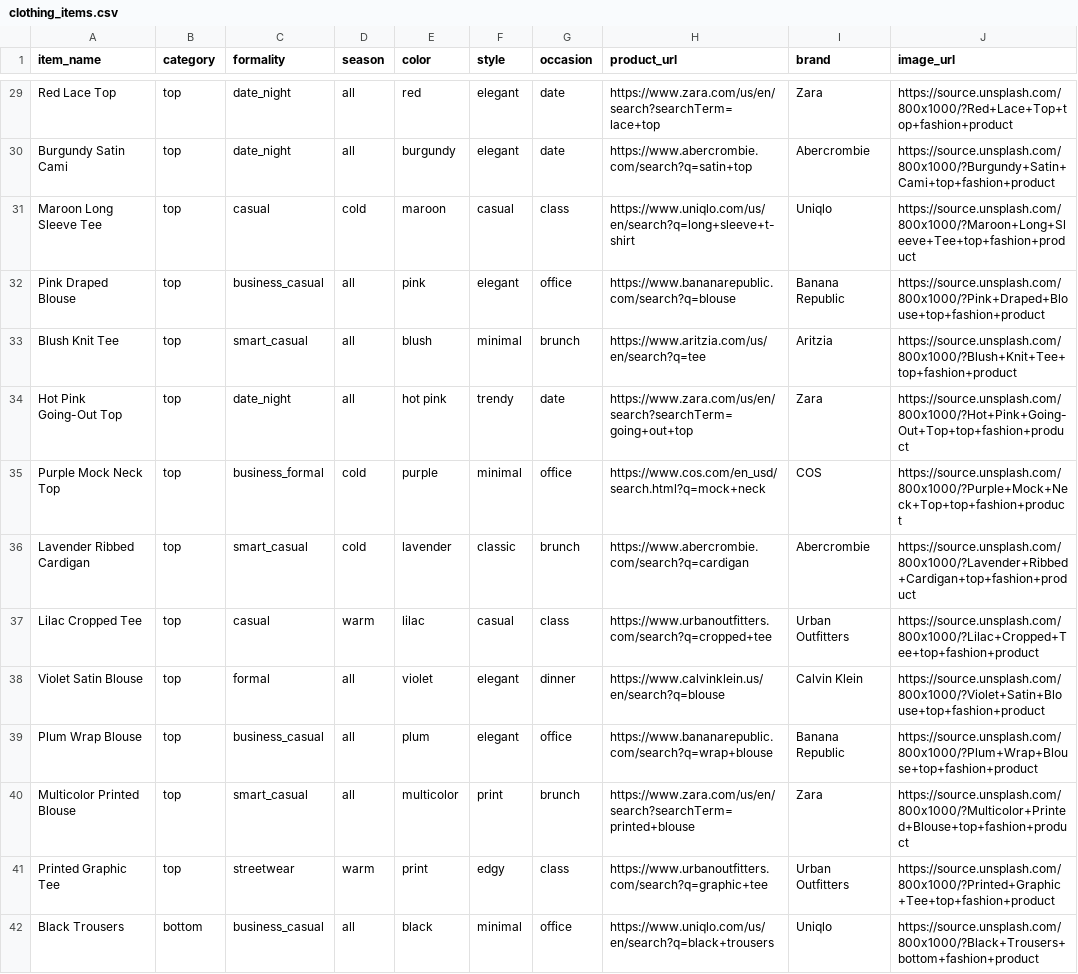
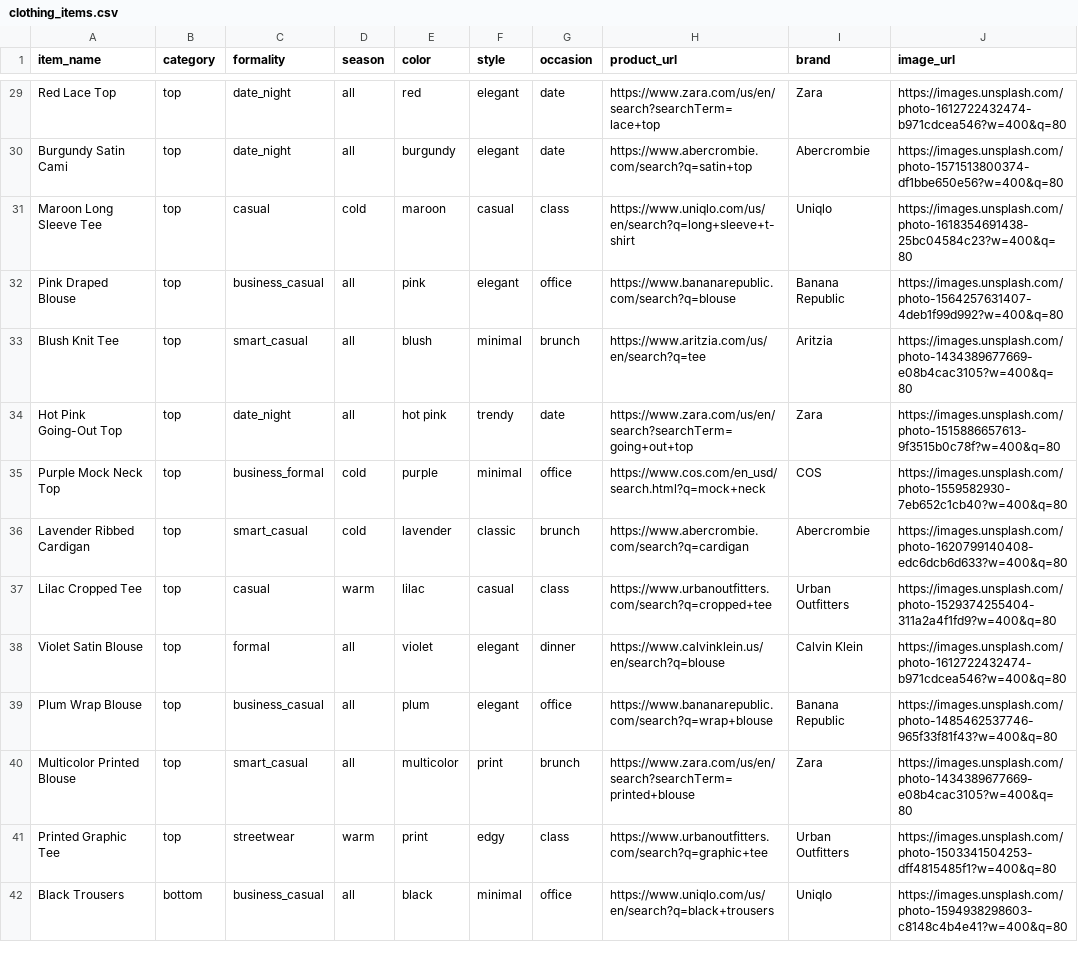
Before and after one commit to AbbyRomano26/fashion_app, a CSV file: data/clothing_items.csv, drawn as a sheet; only a part is shown, gaps mark what is left out; the diff covers the shown part only; the diff names each change by its address in the sheet, - before the commit and + after, or states it on an @@ line.

```diff
--- a/data/clothing_items.csv
+++ b/data/clothing_items.csv
-J29 (image_url): https://source.unsplash.com/800x1000/?Red+Lace+Top+top+fashion+product
+J29 (image_url): https://images.unsplash.com/photo-1612722432474-b971cdcea546?w=400&q=80
-J30 (image_url): https://source.unsplash.com/800x1000/?Burgundy+Satin+Cami+top+fashion+product
+J30 (image_url): https://images.unsplash.com/photo-1571513800374-df1bbe650e56?w=400&q=80
-J31 (image_url): https://source.unsplash.com/800x1000/?Maroon+Long+Sleeve+Tee+top+fashion+product
+J31 (image_url): https://images.unsplash.com/photo-1618354691438-25bc04584c23?w=400&q=80
-J32 (image_url): https://source.unsplash.com/800x1000/?Pink+Draped+Blouse+top+fashion+product
+J32 (image_url): https://images.unsplash.com/photo-1564257631407-4deb1f99d992?w=400&q=80
-J33 (image_url): https://source.unsplash.com/800x1000/?Blush+Knit+Tee+top+fashion+product
+J33 (image_url): https://images.unsplash.com/photo-1434389677669-e08b4cac3105?w=400&q=80
-J34 (image_url): https://source.unsplash.com/800x1000/?Hot+Pink+Going-Out+Top+top+fashion+product
+J34 (image_url): https://images.unsplash.com/photo-1515886657613-9f3515b0c78f?w=400&q=80
-J35 (image_url): https://source.unsplash.com/800x1000/?Purple+Mock+Neck+Top+top+fashion+product
+J35 (image_url): https://images.unsplash.com/photo-1559582930-7eb652c1cb40?w=400&q=80
-J36 (image_url): https://source.unsplash.com/800x1000/?Lavender+Ribbed+Cardigan+top+fashion+product
+J36 (image_url): https://images.unsplash.com/photo-1620799140408-edc6dcb6d633?w=400&q=80
-J37 (image_url): https://source.unsplash.com/800x1000/?Lilac+Cropped+Tee+top+fashion+product
+J37 (image_url): https://images.unsplash.com/photo-1529374255404-311a2a4f1fd9?w=400&q=80
-J38 (image_url): https://source.unsplash.com/800x1000/?Violet+Satin+Blouse+top+fashion+product
+J38 (image_url): https://images.unsplash.com/photo-1612722432474-b971cdcea546?w=400&q=80
-J39 (image_url): https://source.unsplash.com/800x1000/?Plum+Wrap+Blouse+top+fashion+product
+J39 (image_url): https://images.unsplash.com/photo-1485462537746-965f33f81f43?w=400&q=80
-J40 (image_url): https://source.unsplash.com/800x1000/?Multicolor+Printed+Blouse+top+fashion+product
+J40 (image_url): https://images.unsplash.com/photo-1434389677669-e08b4cac3105?w=400&q=80
-J41 (image_url): https://source.unsplash.com/800x1000/?Printed+Graphic+Tee+top+fashion+product
+J41 (image_url): https://images.unsplash.com/photo-1503341504253-dff4815485f1?w=400&q=80
-J42 (image_url): https://source.unsplash.com/800x1000/?Black+Trousers+bottom+fashion+product
+J42 (image_url): https://images.unsplash.com/photo-1594938298603-c8148c4b4e41?w=400&q=80
```
Also changed, not shown: 113 edited cells elsewhere in this file.
